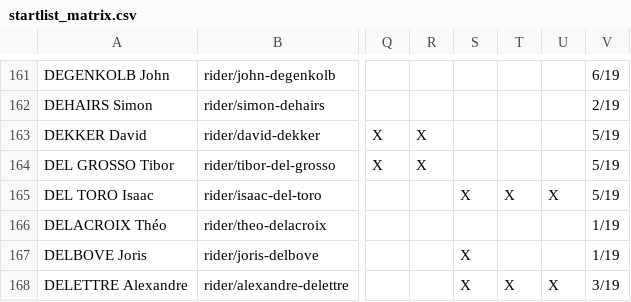
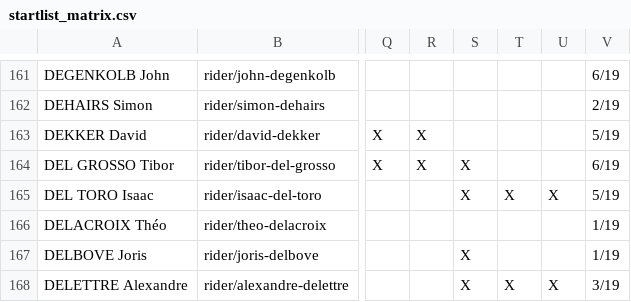
Before and after one commit to nigellindemann-dev/wm26, a CSV file: output/startlist_matrix.csv, drawn as a sheet; only a part is shown, gaps mark what is left out; the diff names each change by its address in the sheet, - before the commit and + after, or states it on an @@ line.

```diff
--- a/output/startlist_matrix.csv
+++ b/output/startlist_matrix.csv
-S164: (empty)
+S164: X
-V164: 5/19
+V164: 6/19
```
Also changed, not shown: output/startlist_changes.csv, 2 other files.
